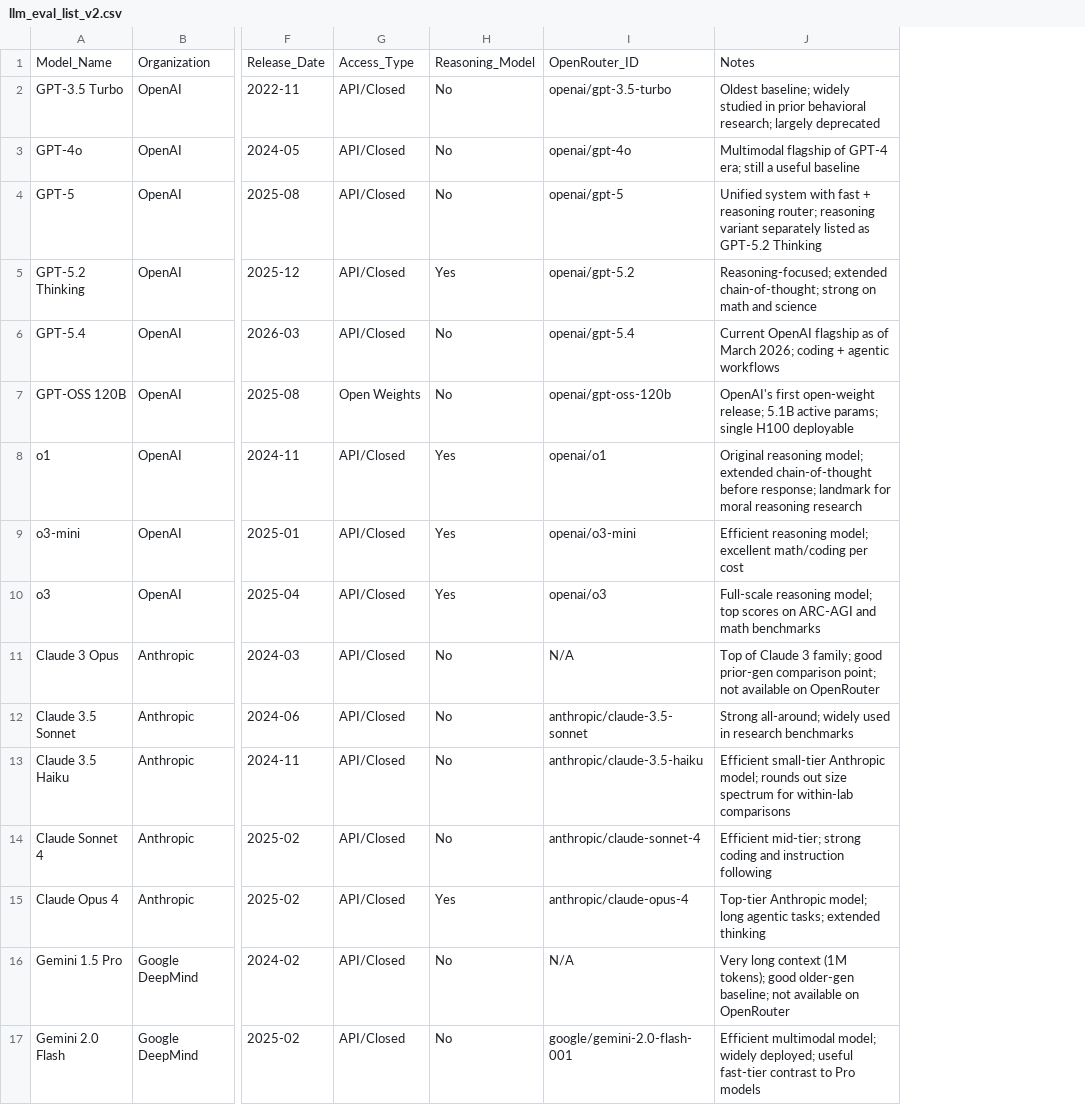
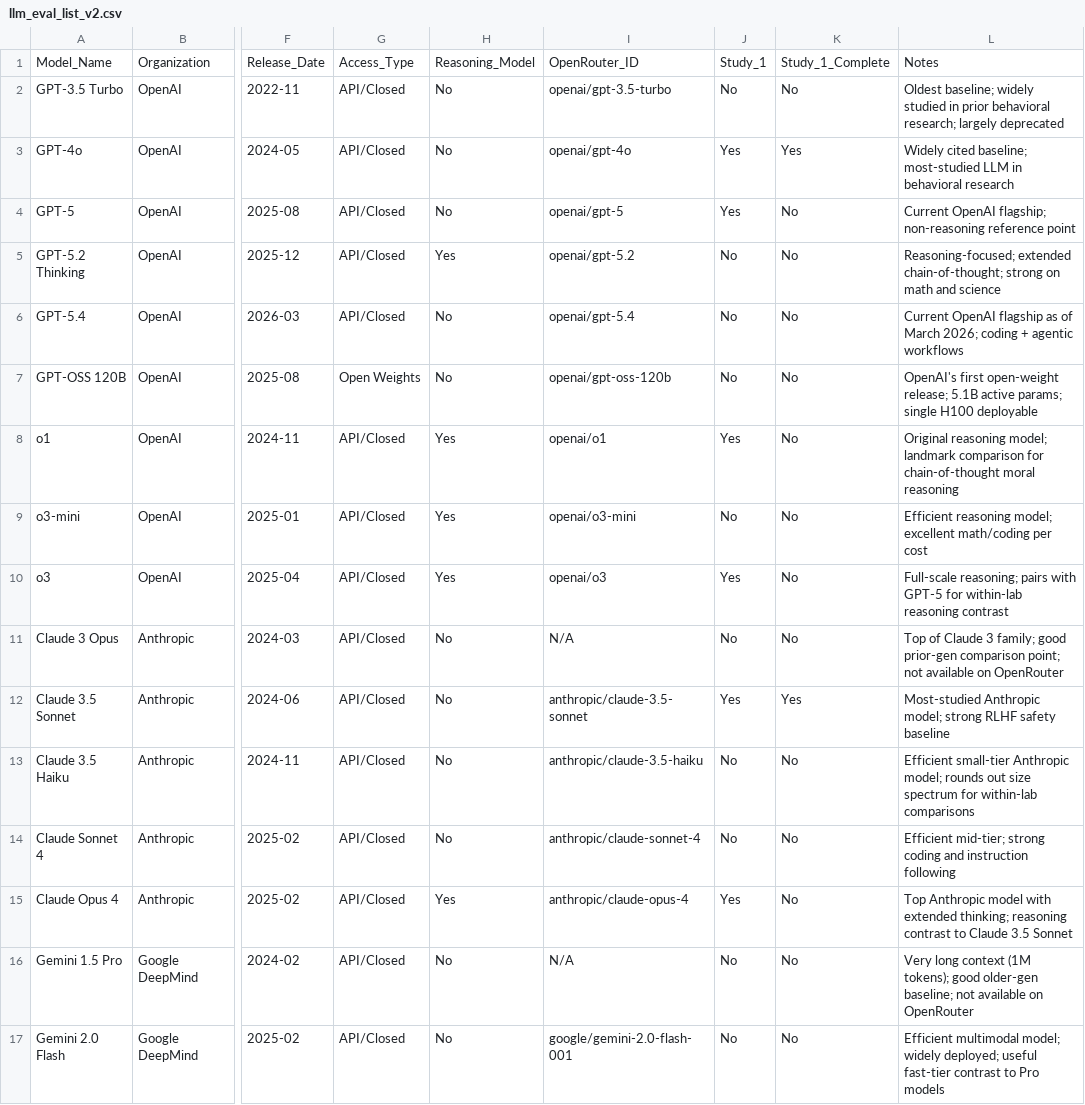
Before and after one commit to EmilioBarkett/moral-dilemma-project, a CSV file: llm_eval_list_v2.csv, drawn as a sheet; only a part is shown, gaps mark what is left out; addresses are those after the commit; the diff covers the shown part only; the diff names each change by its address in the sheet, - before the commit and + after, or states it on an @@ line.

```diff
--- a/llm_eval_list_v2.csv
+++ b/llm_eval_list_v2.csv
+column J, rows 1-17: Study_1 | No | Yes | Yes | No | No | No | Yes | No | Yes | No | Yes | No | No | Yes | No | No
+column K, rows 1-17: Study_1_Complete | No | Yes | No | No | No | No | No | No | No | No | Yes | No | No | No | No | No
-L3: Multimodal flagship of GPT-4 era; still a useful baseline
+L3: Widely cited baseline; most-studied LLM in behavioral research
-L4: Unified system with fast + reasoning router; reasoning variant separately listed as GPT-5.2 Thinking
+L4: Current OpenAI flagship; non-reasoning reference point
-L8: …reasoning model; extended chain-of-thought before response; landmark for moral reasoning research
+L8: …reasoning model; landmark comparison for chain-of-thought moral reasoning
-L10: Full-scale reasoning model; top scores on ARC-AGI and math benchmarks
+L10: Full-scale reasoning; pairs with GPT-5 for within-lab reasoning contrast
-L12: Strong all-around; widely used in research benchmarks
+L12: Most-studied Anthropic model; strong RLHF safety baseline
-L15: Top-tier Anthropic model; long agentic tasks; extended thinking
+L15: Top Anthropic model with extended thinking; reasoning contrast to Claude 3.5 Sonnet
```
Also changed, not shown: 27 edited cells elsewhere in this file, 20 other files.
